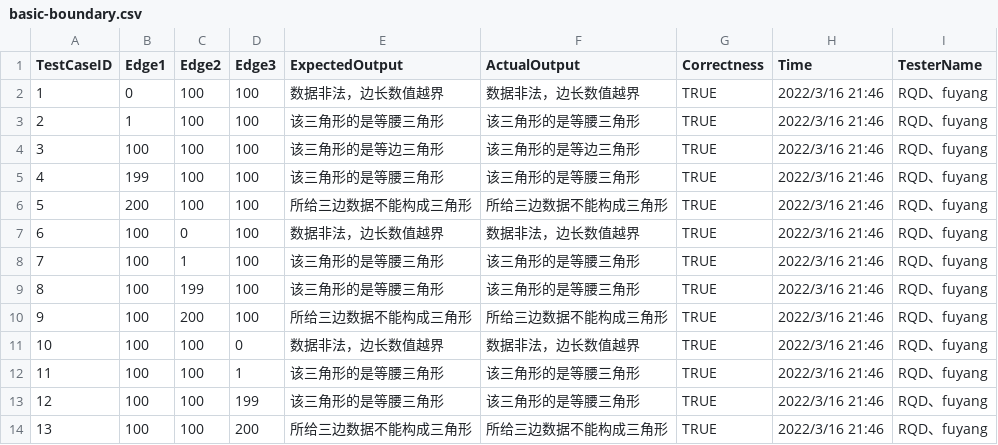
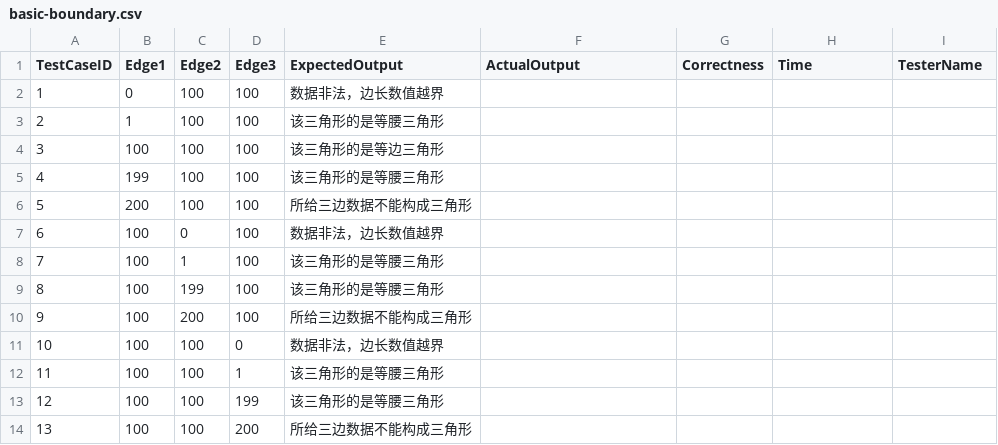
Before and after one commit to 3fuyang/libre-testing, a CSV file: public/testUsecases/triangleJudge/basic-boundary.csv, drawn as a sheet.

```diff
--- a/public/testUsecases/triangleJudge/basic-boundary.csv
+++ b/public/testUsecases/triangleJudge/basic-boundary.csv
@@ -1,14 +1,14 @@
 TestCaseID,Edge1,Edge2,Edge3,ExpectedOutput,ActualOutput,Correctness,Time,TesterName
-1,0,100,100,数据非法，边长数值越界,数据非法，边长数值越界,TRUE,2022/3/16 21:46,RQD、fuyang
-2,1,100,100,该三角形的是等腰三角形,该三角形的是等腰三角形,TRUE,2022/3/16 21:46,RQD、fuyang
-3,100,100,100,该三角形的是等边三角形,该三角形的是等边三角形,TRUE,2022/3/16 21:46,RQD、fuyang
-4,199,100,100,该三角形的是等腰三角形,该三角形的是等腰三角形,TRUE,2022/3/16 21:46,RQD、fuyang
-5,200,100,100,所给三边数据不能构成三角形,所给三边数据不能构成三角形,TRUE,2022/3/16 21:46,RQD、fuyang
-6,100,0,100,数据非法，边长数值越界,数据非法，边长数值越界,TRUE,2022/3/16 21:46,RQD、fuyang
-7,100,1,100,该三角形的是等腰三角形,该三角形的是等腰三角形,TRUE,2022/3/16 21:46,RQD、fuyang
-8,100,199,100,该三角形的是等腰三角形,该三角形的是等腰三角形,TRUE,2022/3/16 21:46,RQD、fuyang
-9,100,200,100,所给三边数据不能构成三角形,所给三边数据不能构成三角形,TRUE,2022/3/16 21:46,RQD、fuyang
-10,100,100,0,数据非法，边长数值越界,数据非法，边长数值越界,TRUE,2022/3/16 21:46,RQD、fuyang
-11,100,100,1,该三角形的是等腰三角形,该三角形的是等腰三角形,TRUE,2022/3/16 21:46,RQD、fuyang
-12,100,100,199,该三角形的是等腰三角形,该三角形的是等腰三角形,TRUE,2022/3/16 21:46,RQD、fuyang
-13,100,100,200,所给三边数据不能构成三角形,所给三边数据不能构成三角形,TRUE,2022/3/16 21:46,RQD、fuyang
+1,0,100,100,数据非法，边长数值越界,,,,
+2,1,100,100,该三角形的是等腰三角形,,,,
+3,100,100,100,该三角形的是等边三角形,,,,
+4,199,100,100,该三角形的是等腰三角形,,,,
+5,200,100,100,所给三边数据不能构成三角形,,,,
+6,100,0,100,数据非法，边长数值越界,,,,
+7,100,1,100,该三角形的是等腰三角形,,,,
+8,100,199,100,该三角形的是等腰三角形,,,,
+9,100,200,100,所给三边数据不能构成三角形,,,,
+10,100,100,0,数据非法，边长数值越界,,,,
+11,100,100,1,该三角形的是等腰三角形,,,,
+12,100,100,199,该三角形的是等腰三角形,,,,
+13,100,100,200,所给三边数据不能构成三角形,,,,
```
Also changed, not shown: public/testUsecases/triangleJudge/robustness-boundary.csv, public/testUsecases/triangleJudge/strong-robustness-equivalent.csv, 3 other files.
